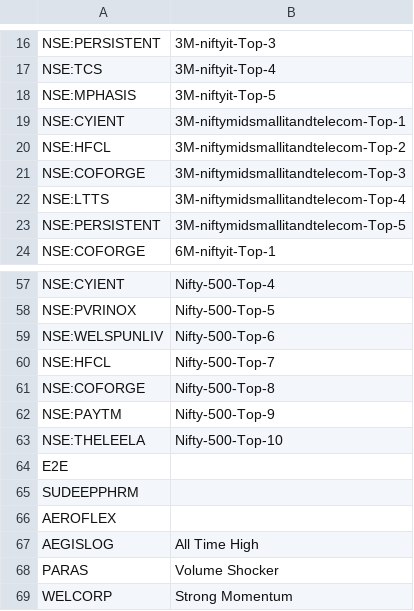
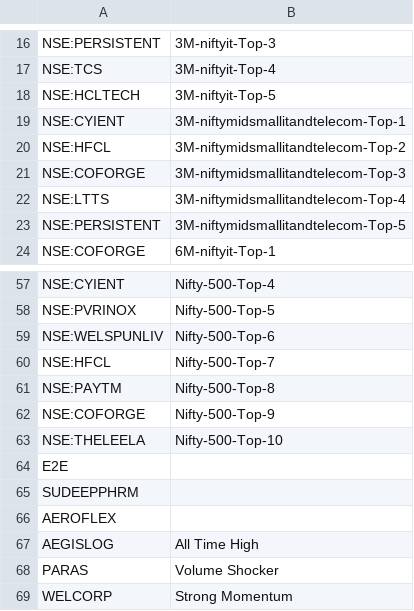
Before and after one commit to surajpjoshi/rsi-trading-system, a CSV file: My-Stocks.csv, drawn as a sheet; only a part is shown, gaps mark what is left out.

Commit message:
Auto-update My-Stocks.csv from Google Sheets

```diff
--- a/My-Stocks.csv
+++ b/My-Stocks.csv
@@ -17,3 +17,3 @@
 "NSE:TCS","3M-niftyit-Top-4"
-"NSE:MPHASIS","3M-niftyit-Top-5"
+"NSE:HCLTECH","3M-niftyit-Top-5"
 "NSE:CYIENT","3M-niftymidsmallitandtelecom-Top-1"
@@ -60,4 +60,4 @@
 "NSE:HFCL","Nifty-500-Top-7"
-"NSE:COFORGE","Nifty-500-Top-8"
-"NSE:PAYTM","Nifty-500-Top-9"
+"NSE:PAYTM","Nifty-500-Top-8"
+"NSE:COFORGE","Nifty-500-Top-9"
 "NSE:THELEELA","Nifty-500-Top-10"
```
